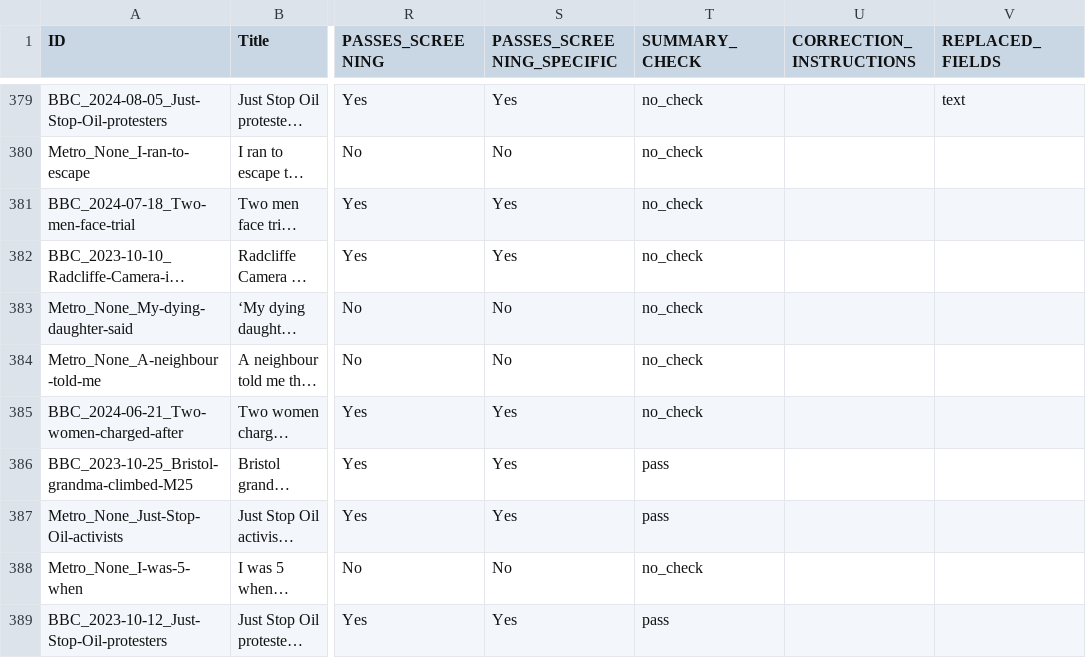
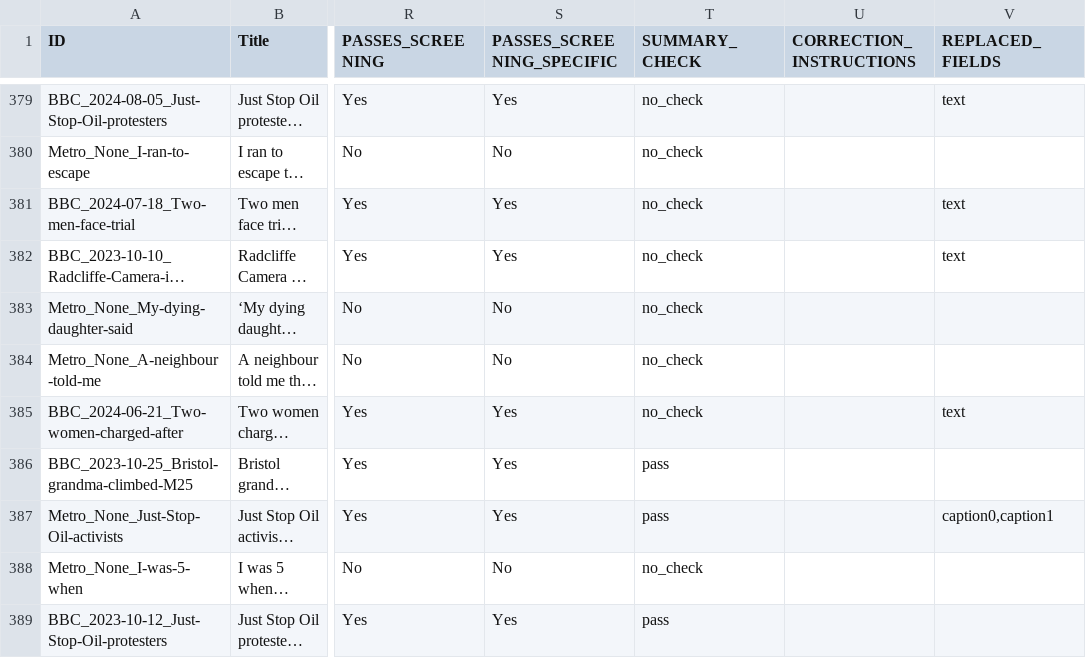
Before and after one commit to amorphia78/llmproc, a TSV file: coding_batches/batch7/batch7_quota_screening.tsv, drawn as a sheet; only a part is shown, gaps mark what is left out; long unchanged cells end in …; the diff names each change by its address in the sheet, - before the commit and + after, or states it on an @@ line.

```diff
--- a/coding_batches/batch7/batch7_quota_screening.tsv
+++ b/coding_batches/batch7/batch7_quota_screening.tsv
-V381:V382 (REPLACED_FIELDS): (empty)
+V381:V382 (REPLACED_FIELDS): text
-V385 (REPLACED_FIELDS): (empty)
+V385 (REPLACED_FIELDS): text
-V387 (REPLACED_FIELDS): (empty)
+V387 (REPLACED_FIELDS): caption0,caption1
```
Also changed, not shown: coding_batches/batch7/batch7_corrections_instructions.tsv, 9 other files.
